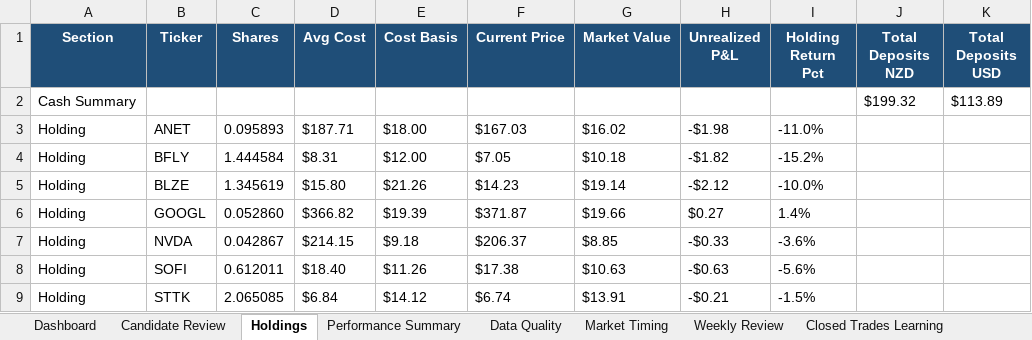
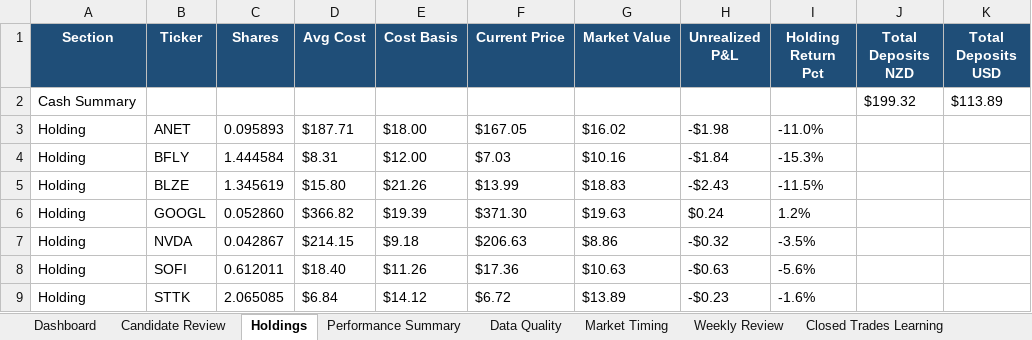
Before and after one commit to nicklc14/trading-engine-v2, an Excel workbook: output/trading_summary.xlsx, sheet Holdings, drawn as a sheet; only a part is shown; values as stored, in another font and other column widths than the file's, no borders; the diff names each change by its address in the sheet, - before the commit and + after, or states it on an @@ line.

```diff
--- a/output/trading_summary.xlsx (sheet Holdings)
+++ b/output/trading_summary.xlsx (sheet Holdings)
-F3 (Current Price): $167.03
+F3 (Current Price): $167.05
-F4 (Current Price): $7.05
+F4 (Current Price): $7.03
-G4 (Market Value): $10.18
+G4 (Market Value): $10.16
-H4 (Unrealized P&L): -$1.82
+H4 (Unrealized P&L): -$1.84
-I4 (Holding Return Pct): -15.2%
+I4 (Holding Return Pct): -15.3%
-F5 (Current Price): $14.23
+F5 (Current Price): $13.99
-G5 (Market Value): $19.14
+G5 (Market Value): $18.83
-H5 (Unrealized P&L): -$2.12
+H5 (Unrealized P&L): -$2.43
-I5 (Holding Return Pct): -10.0%
+I5 (Holding Return Pct): -11.5%
-F6 (Current Price): $371.87
+F6 (Current Price): $371.30
-G6 (Market Value): $19.66
+G6 (Market Value): $19.63
-H6 (Unrealized P&L): $0.27
+H6 (Unrealized P&L): $0.24
-I6 (Holding Return Pct): 1.4%
+I6 (Holding Return Pct): 1.2%
-F7 (Current Price): $206.37
+F7 (Current Price): $206.63
-G7 (Market Value): $8.85
+G7 (Market Value): $8.86
-H7 (Unrealized P&L): -$0.33
+H7 (Unrealized P&L): -$0.32
-I7 (Holding Return Pct): -3.6%
+I7 (Holding Return Pct): -3.5%
-F8 (Current Price): $17.38
+F8 (Current Price): $17.36
-F9 (Current Price): $6.74
+F9 (Current Price): $6.72
-G9 (Market Value): $13.91
+G9 (Market Value): $13.89
-H9 (Unrealized P&L): -$0.21
+H9 (Unrealized P&L): -$0.23
-I9 (Holding Return Pct): -1.5%
+I9 (Holding Return Pct): -1.6%
```
Also changed, not shown: sheet Market Data, sheet Signals Full, sheet Dashboard, sheet Market Timing, sheet Candidate Review, sheet Performance Summary, 1 more sheet, 14 other files.
